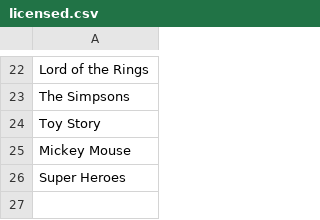
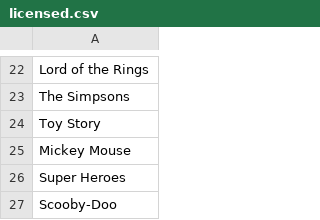
Before and after one commit to asielen/lego_database_scraper, a CSV file: system_files/licensed.csv, drawn as a sheet; only a part is shown, gaps mark what is left out.

```diff
--- a/system_files/licensed.csv
+++ b/system_files/licensed.csv
@@ -26 +26,2 @@ Mickey Mouse
 Super Heroes
+Scooby-Doo
```
Also changed, not shown: system/historic_cpi.csv, 8 other files.
